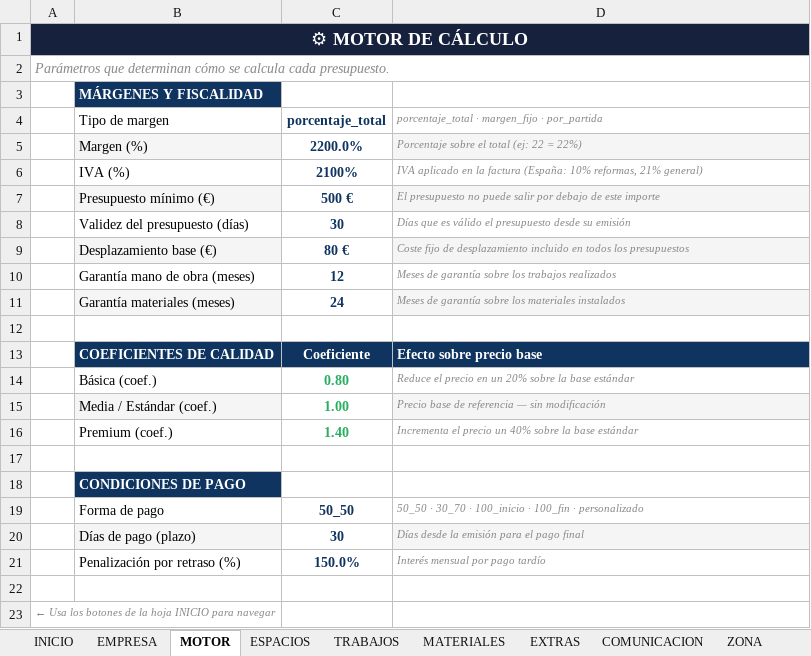
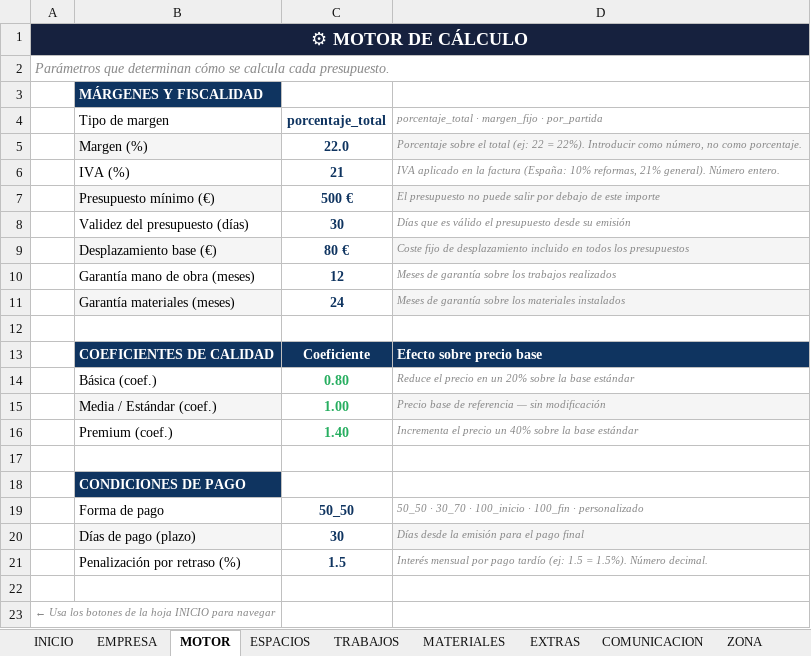
Before and after one commit to Gendelmar/web-clientes, an Excel workbook: onboarding_reformista/onboarding_reformista.xlsx, sheet MOTOR, drawn as a sheet; values as stored, in another font and other column widths than the file's, no borders; the diff names each change by its address in the sheet, - before the commit and + after, or states it on an @@ line.

```diff
--- a/onboarding_reformista/onboarding_reformista.xlsx (sheet MOTOR)
+++ b/onboarding_reformista/onboarding_reformista.xlsx (sheet MOTOR)
-C5: 2200.0%
+C5: 22.0
-D5: …22 = 22%)
+D5: …22 = 22%). Introducir como número, no como porcentaje.
-C6: 2100%
+C6: 21
-D6: …reformas, 21% general)
+D6: …reformas, 21% general). Número entero.
-C21: 150.0%
+C21: 1.5
-D21: …pago tardío
+D21: …pago tardío (ej: 1.5 = 1.5%). Número decimal.
```
Also changed, not shown: onboarding_reformista/onboarding_reformista.xlsm, 3 other files.
